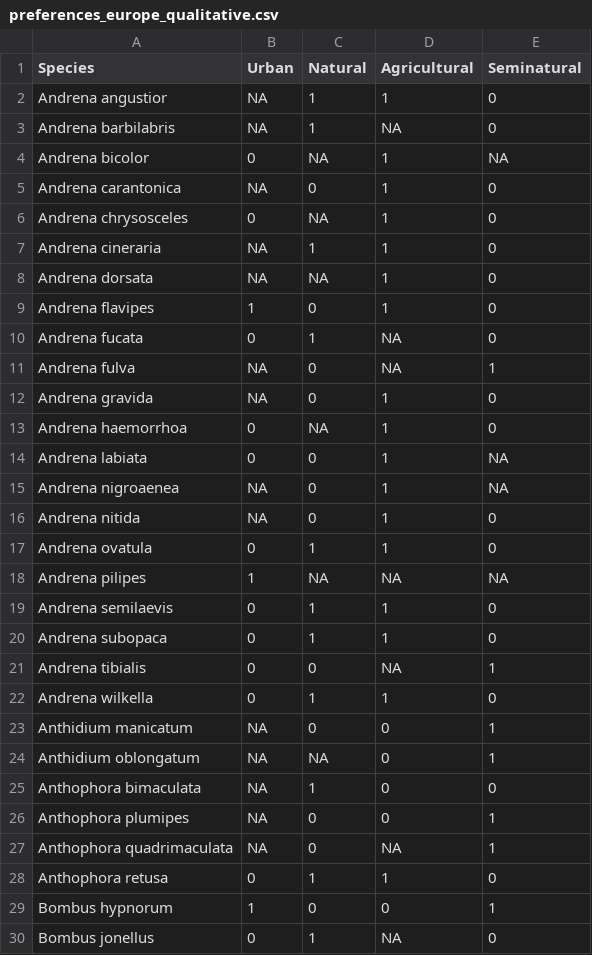
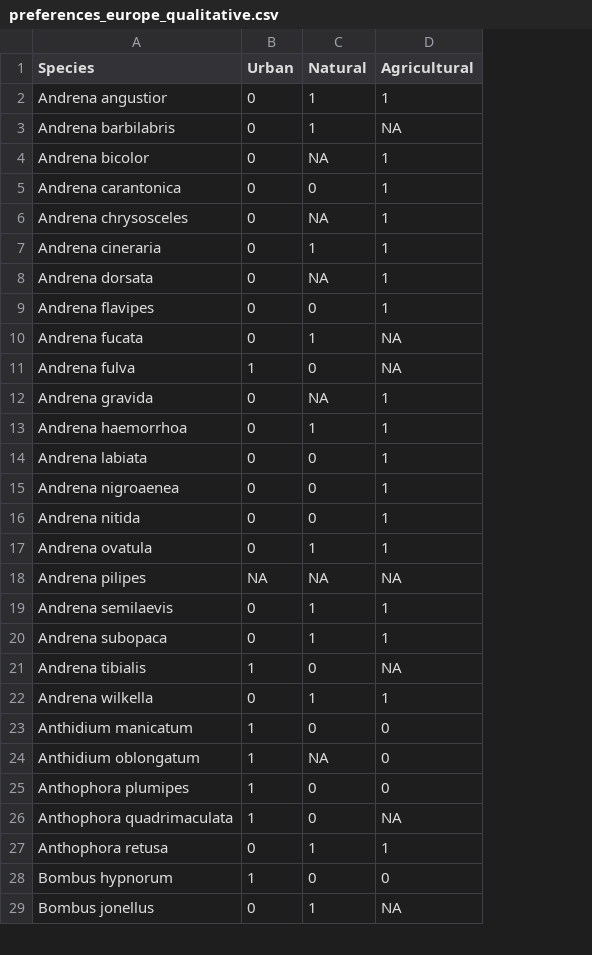
Before and after one commit to ibartomeus/declines_brain, a CSV file: Data/Europe_data/preferences_europe_qualitative.csv, drawn as a sheet; only a part is shown; removed rows and columns are numbered as before the commit, all else as after; the diff covers the shown part only; the diff names each change by its address in the sheet, - before the commit and + after, or states it on an @@ line.

```diff
--- a/Data/Europe_data/preferences_europe_qualitative.csv
+++ b/Data/Europe_data/preferences_europe_qualitative.csv
-column E (Seminatural), rows 2-24: 0 | 0 | NA | 0 | 0 | 0 | 0 | 0 | 0 | 1 | 0 | 0 | NA | NA | 0 | 0 | NA | 0 | 0 | 1 | 0 | 1 | 1; rows 26-30: 1 | 1 | 0 | 1 | 0
-B2:B3 (Urban): NA
+B2:B3 (Urban): 0
-B5 (Urban): NA
+B5 (Urban): 0
-B7:B8 (Urban): NA
+B7:B8 (Urban): 0
-B9 (Urban): 1
+B9 (Urban): 0
-B11 (Urban): NA
+B11 (Urban): 1
-B12 (Urban): NA
+B12 (Urban): 0
-C12 (Natural): 0
+C12 (Natural): NA
-C13 (Natural): NA
+C13 (Natural): 1
-B15:B16 (Urban): NA
+B15:B16 (Urban): 0
-B18 (Urban): 1
+B18 (Urban): NA
-B21 (Urban): 0
+B21 (Urban): 1
-B23:B24 (Urban): NA
+B23:B24 (Urban): 1
-row 25: Anthophora bimaculata | NA | 1 | 0 | 0
-B25:B26 (Urban): NA
+B25:B26 (Urban): 1
```
Also changed, not shown: 3 removed rows and 18 edited cells elsewhere in this file, Data/Europe_data/preferences_europe.csv, Data/Processing/Especies_para_buscar.csv, 4 other files.
